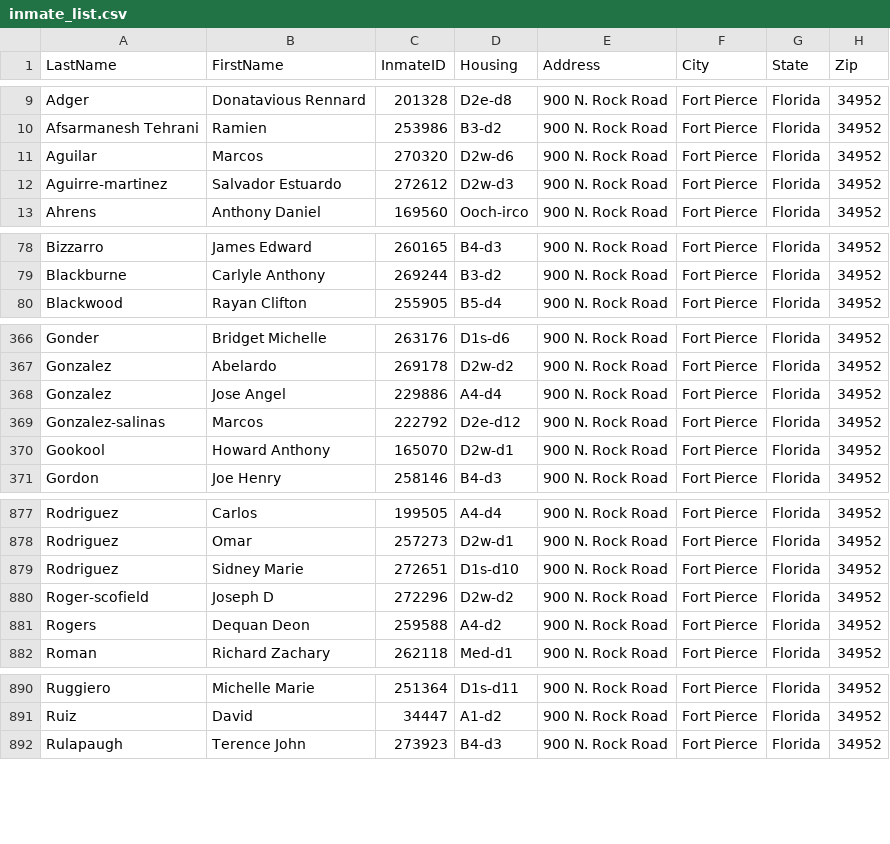
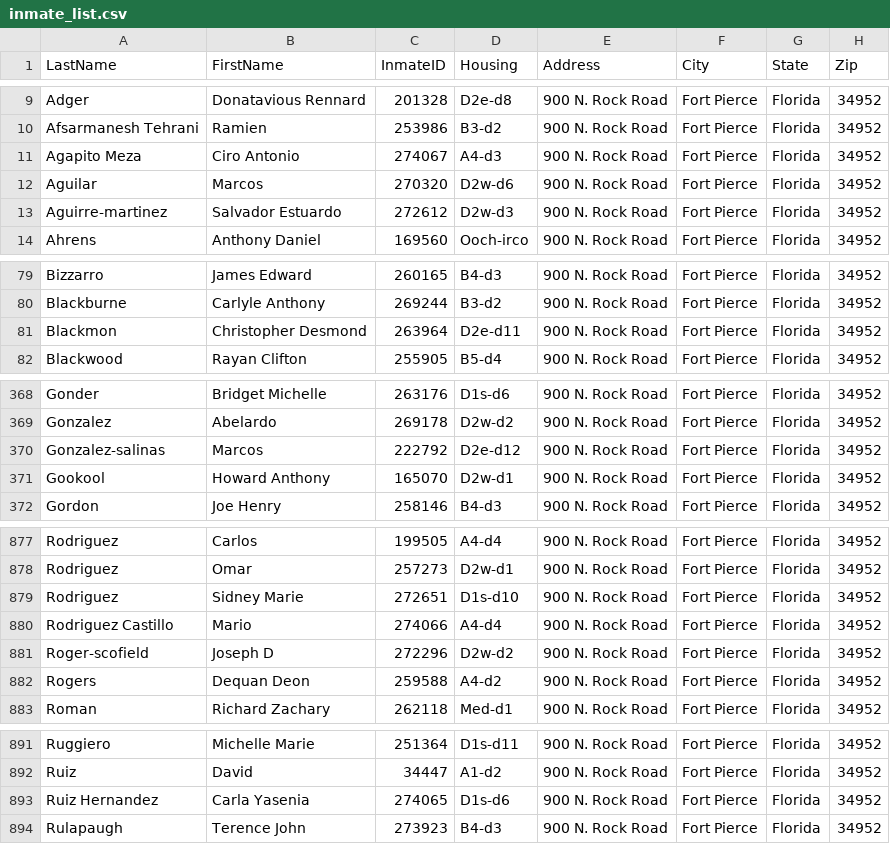
Before and after one commit to webrezaul/david, a CSV file: inmate_list.csv, drawn as a sheet; only a part is shown, gaps mark what is left out; removed rows and columns are numbered as before the commit, all else as after; the diff covers the shown part only; the diff names each change by its address in the sheet, - before the commit and + after, or states it on an @@ line.

```diff
--- a/inmate_list.csv
+++ b/inmate_list.csv
+row 11: Agapito Meza | Ciro Antonio | 274067 | A4-d3 | 900 N. Rock Road | Fort Pierce | Florida | 34952
+row 81: Blackmon | Christopher Desmond | 263964 | D2e-d11 | 900 N. Rock Road | Fort Pierce | Florida | 34952
-row 368: Gonzalez | Jose Angel | 229886 | A4-d4 | 900 N. Rock Road | Fort Pierce | Florida | 34952
+row 880: Rodriguez Castillo | Mario | 274066 | A4-d4 | 900 N. Rock Road | Fort Pierce | Florida | 34952
+row 893: Ruiz Hernandez | Carla Yasenia | 274065 | D1s-d6 | 900 N. Rock Road | Fort Pierce | Florida | 34952
```
Also changed, not shown: 7 added rows, 5 removed rows and 9 edited cells elsewhere in this file, 1 other file.
